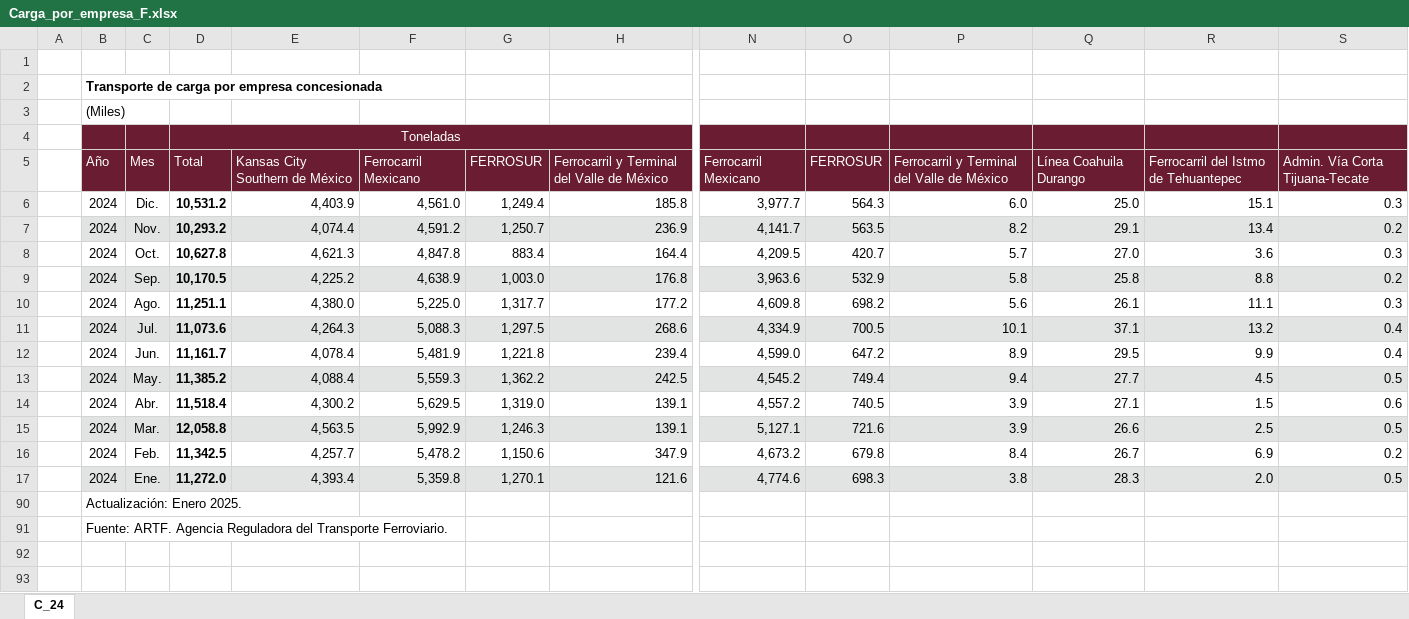
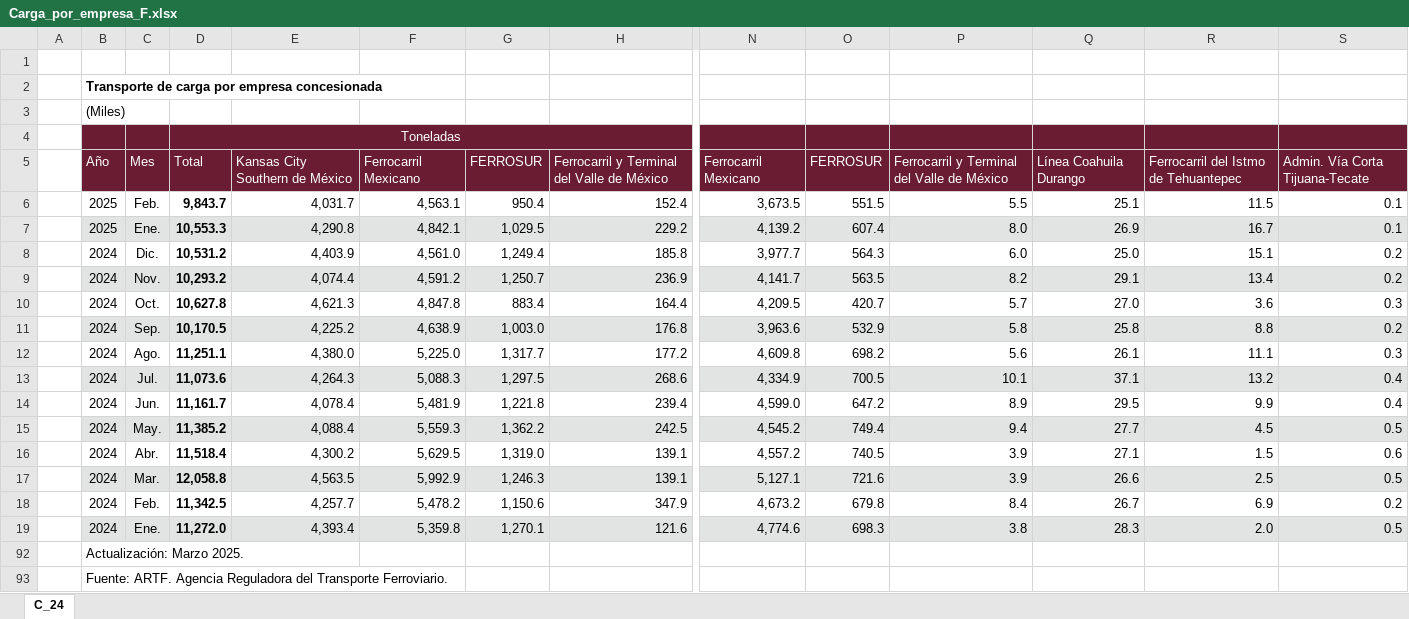
Before and after one commit to NeczarLopez/TI_Estadistica_Mensual_SICT, an Excel workbook: Carga_por_empresa_F.xlsx, sheet C_24, drawn as a sheet; only a part is shown, gaps mark what is left out; values as stored, in another font and other column widths than the file's, no borders; table styles not drawn; addresses are those after the commit; rows hold the shown columns only; the diff names each change by its address in the sheet, - before the commit and + after, or states it on an @@ line.

```diff
--- a/Carga_por_empresa_F.xlsx (sheet C_24)
+++ b/Carga_por_empresa_F.xlsx (sheet C_24)
+row 6:  | 2025 | Feb. | 9,843.7 | 4,031.7 | 4,563.1 | 950.4 | 152.4 | 3,673.5 | 551.5 | 5.5 | 25.1 | 11.5 | 0.1
+row 7:  | 2025 | Ene. | 10,553.3 | 4,290.8 | 4,842.1 | 1,029.5 | 229.2 | 4,139.2 | 607.4 | 8.0 | 26.9 | 16.7 | 0.1
-S8: 0.3
+S8: 0.2
-B92: Actualización: Enero 2025.
+B92: Actualización: Marzo 2025.
```
Also changed, not shown: formulas that keep their value, Carga_Transportada_NF.xlsx, Carga_por_aerolinea_nac.xlsx, 31 other files.
